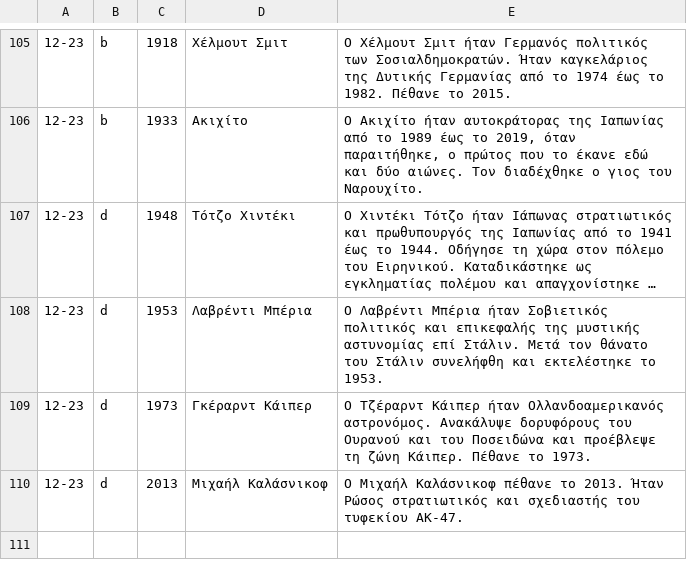
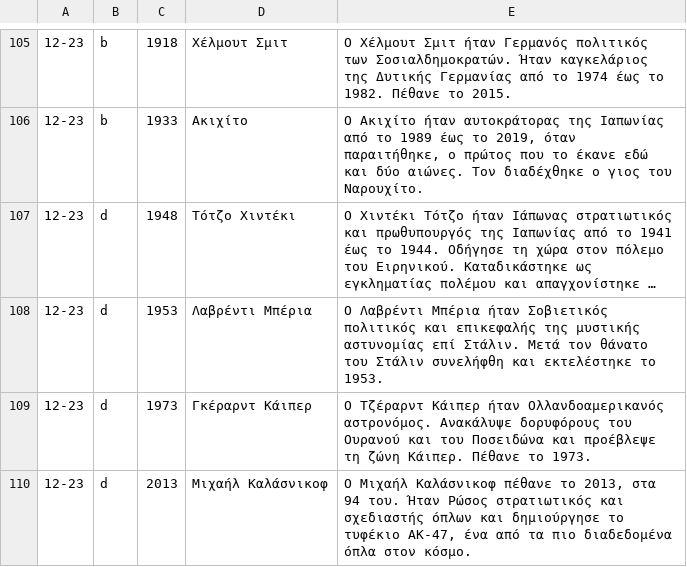
Before and after one commit to gs-applabs/san-shmera, a TSV file: data/bios/bios-30.tsv, drawn as a sheet; only a part is shown, gaps mark what is left out; long unchanged cells end in ….

```diff
--- a/data/bios/bios-30.tsv
+++ b/data/bios/bios-30.tsv
@@ -109,2 +109,2 @@
 12-23|d|1973|Γκέραρντ Κάιπερ|Ο Τζέραρντ Κάιπερ ήταν Ολλανδοαμερικανός αστρονόμος. Ανακάλυψε δορυφόρους του Ουρανού και του Ποσειδώνα και προέβλεψε τη ζώνη Κάιπερ. Πέθανε το 1973.
-12-23|d|2013|Μιχαήλ Καλάσνικοφ|Ο Μιχαήλ Καλάσνικοφ πέθανε το 2013. Ήταν Ρώσος στρατιωτικός και σχεδιαστής του τυφεκίου AK-47.
+12-23|d|2013|Μιχαήλ Καλάσνικοφ|Ο Μιχαήλ Καλάσνικοφ πέθανε το 2013, στα 94 του. Ήταν Ρώσος στρατιωτικός και σχεδιαστής όπλων και δημιούργησε το τυφέκιο AK-47, ένα από τα πιο διαδεδομένα όπλα στον κόσμο.
```
